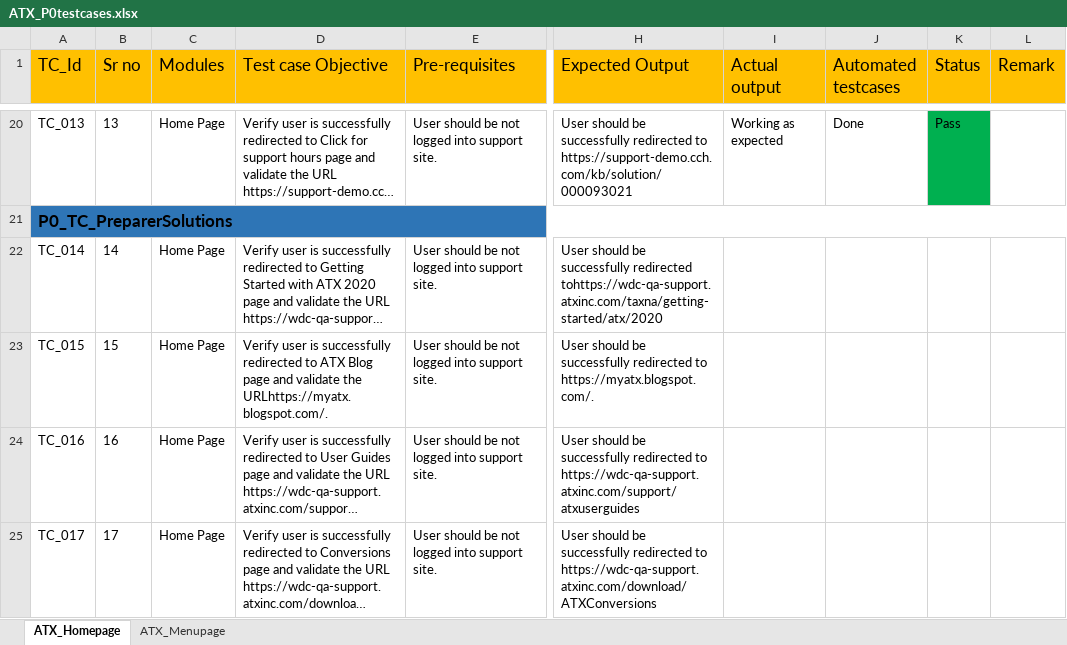
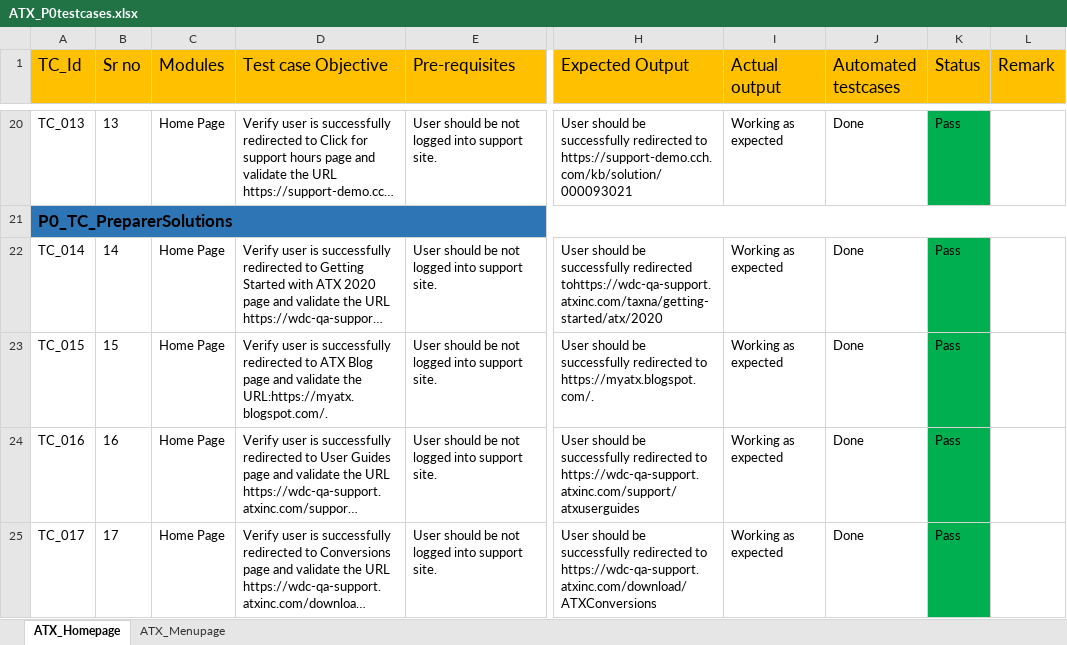
Before and after one commit to Sonamkadam/wk.automation.suite.ATX, an Excel workbook: ClassLibrary1/SFS_SmokeTest/TestCases_Docs/ATX_P0testcases.xlsx, sheet ATX_Homepage, drawn as a sheet; only a part is shown, gaps mark what is left out; long unchanged cells end in …; values as stored, in another font and other column widths than the file's, no borders; the diff covers the shown part only; the diff names each change by its address in the sheet, - before the commit and + after, or states it on an @@ line.

```diff
--- a/ClassLibrary1/SFS_SmokeTest/TestCases_Docs/ATX_P0testcases.xlsx (sheet ATX_Homepage)
+++ b/ClassLibrary1/SFS_SmokeTest/TestCases_Docs/ATX_P0testcases.xlsx (sheet ATX_Homepage)
-I22:I25 (Actual output): (empty)
+I22:I25 (Actual output): Working as expected
-J22:J25 (Automated testcases): (empty)
+J22:J25 (Automated testcases): Done
-K22:K25 (Status): (empty)
+K22:K25 (Status): Pass
-K22:K25 fill: none
+K22:K25 fill: #00B050
-D23 (Test case Objective): …validate the URLhttps://myatx.blogspot.com/.
+D23 (Test case Objective): …validate the URL:https://myatx.blogspot.com/.
```
Also changed, not shown: 2 added rows, 3 removed rows, 70 edited cells and cell formats elsewhere in this sheet, 7 other files.
